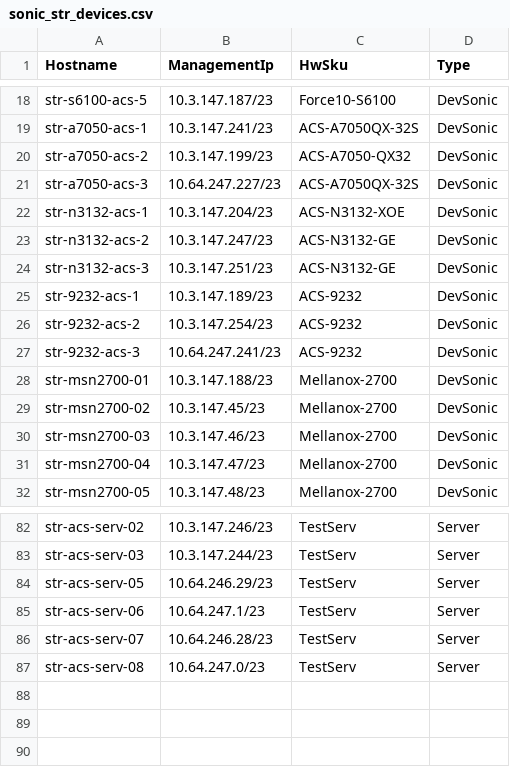
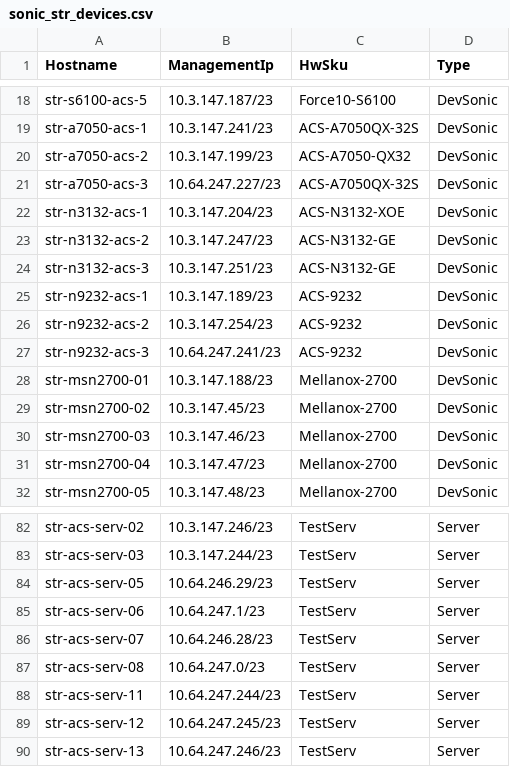
Before and after one commit to neethajohn/sonic-mgmt, a CSV file: ansible/files/sonic_str_devices.csv, drawn as a sheet; only a part is shown, gaps mark what is left out.

```diff
--- a/ansible/files/sonic_str_devices.csv
+++ b/ansible/files/sonic_str_devices.csv
@@ -24,5 +24,5 @@ str-n3132-acs-2,10.3.147.247/23,ACS-N3132-GE,DevSonic
 str-n3132-acs-3,10.3.147.251/23,ACS-N3132-GE,DevSonic
-str-9232-acs-1,10.3.147.189/23,ACS-9232,DevSonic
-str-9232-acs-2,10.3.147.254/23,ACS-9232,DevSonic
-str-9232-acs-3,10.64.247.241/23,ACS-9232,DevSonic
+str-n9232-acs-1,10.3.147.189/23,ACS-9232,DevSonic
+str-n9232-acs-2,10.3.147.254/23,ACS-9232,DevSonic
+str-n9232-acs-3,10.64.247.241/23,ACS-9232,DevSonic
 str-msn2700-01,10.3.147.188/23,Mellanox-2700,DevSonic
@@ -87 +87,4 @@ str-acs-serv-07,10.64.246.28/23,TestServ,Server
 str-acs-serv-08,10.64.247.0/23,TestServ,Server
+str-acs-serv-11,10.64.247.244/23,TestServ,Server
+str-acs-serv-12,10.64.247.245/23,TestServ,Server
+str-acs-serv-13,10.64.247.246/23,TestServ,Server
```
Also changed, not shown: ansible/files/sonic_str_links.csv, ansible/testbed.csv, 4 other files.
